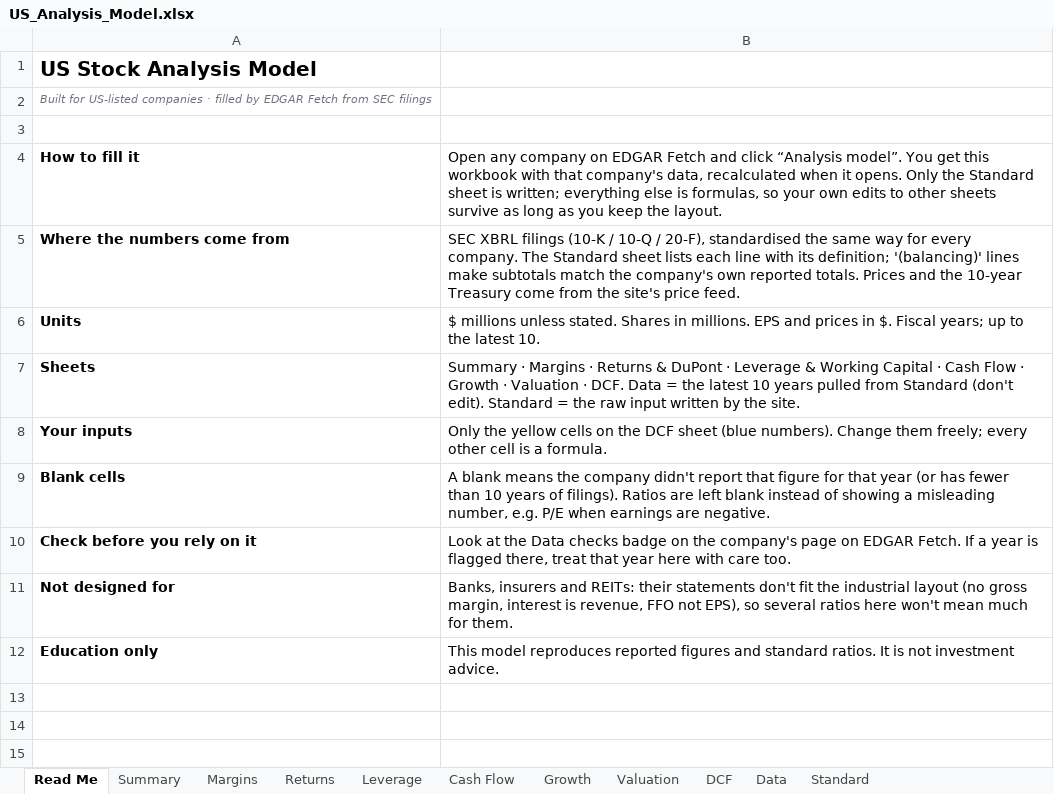
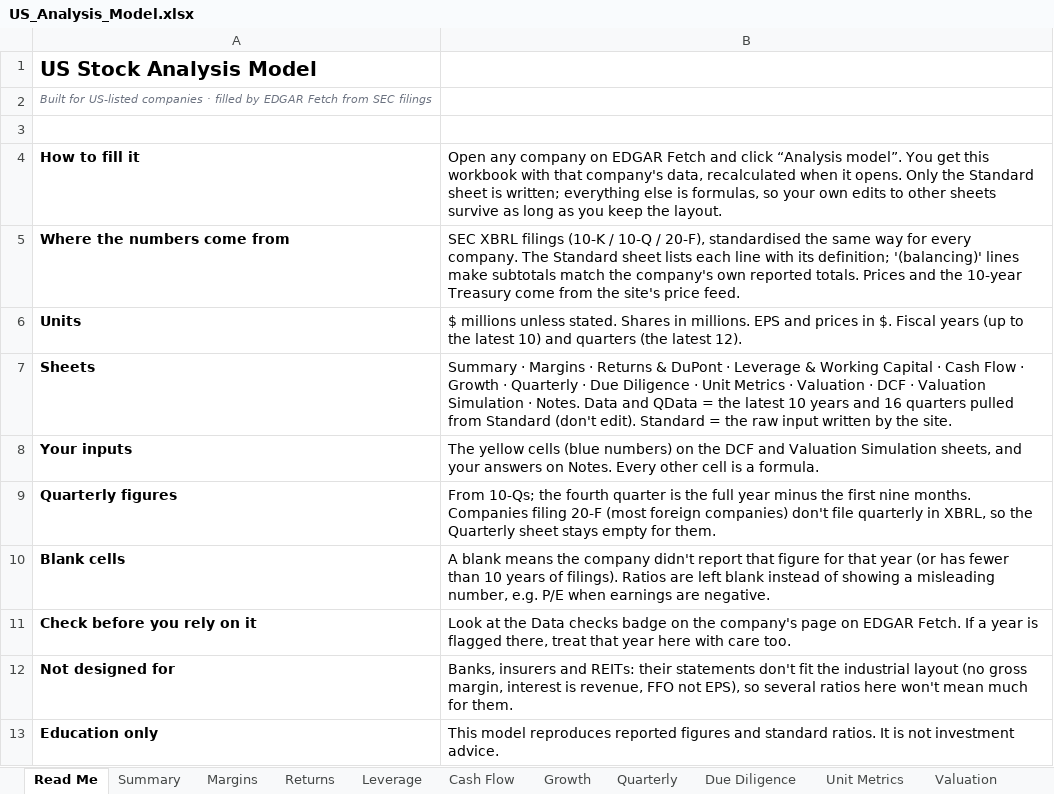
Before and after one commit to vikslap/edgar-fetch, an Excel workbook: public/US_Analysis_Model.xlsx, sheet Read Me, drawn as a sheet; values as stored, in another font and other column widths than the file's, no borders; the diff names each change by its address in the sheet, - before the commit and + after, or states it on an @@ line.

```diff
--- a/public/US_Analysis_Model.xlsx (sheet Read Me)
+++ b/public/US_Analysis_Model.xlsx (sheet Read Me)
+sheet tab: Quarterly
+sheet tab: Due Diligence
+sheet tab: Unit Metrics
-B6: …$. Fiscal years; up to the latest 10.
+B6: …$. Fiscal years (up to the latest 10) and quarters (the latest 12).
-B7: …Growth · Valuation · DCF. Data = the latest 10 years pulled from…
+B7: …Growth · Quarterly · Due Diligence · Unit Metrics · Valuation · DCF · Valuation Simulation · Notes. Data and QData = the latest 10 years and 16 quarters pulled from…
-B8: Only the yellow cells on the DCF sheet (blue numbers). Change them freely; every other cell…
+B8: The yellow cells (blue numbers) on the DCF and Valuation Simulation sheets, and your answers on Notes. Every other cell…
+row 9: Quarterly figures | From 10-Qs; the fourth quarter is the full year minus the first nine months. Companies filing 20-F (most foreign companies) don't file quarterly in XBRL, so the Quarterly sheet stays empty for them.
```
Also changed, not shown: other sheet tabs, charts or pictures, python/US_Analysis_Model.xlsx, 2 other files.
